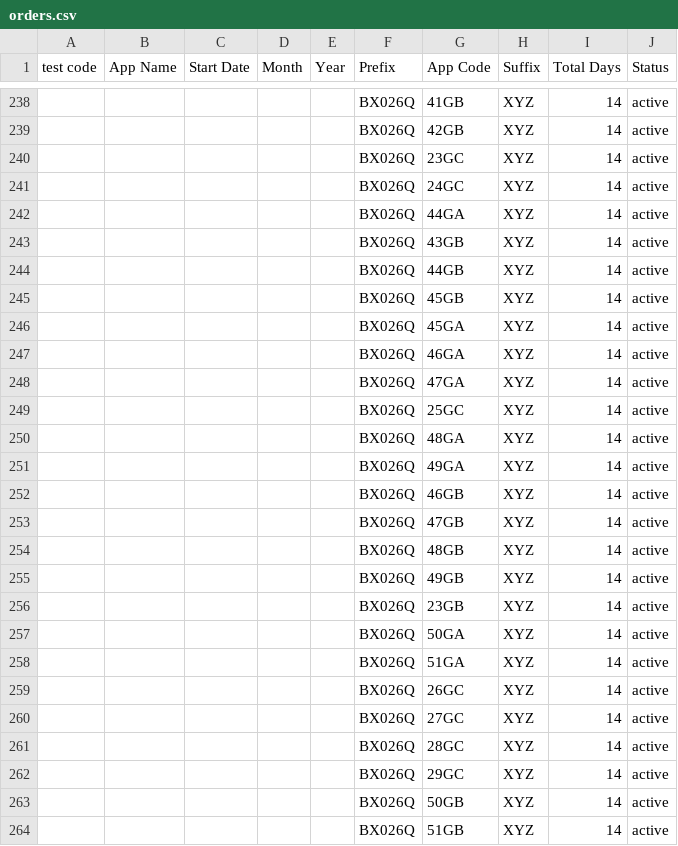
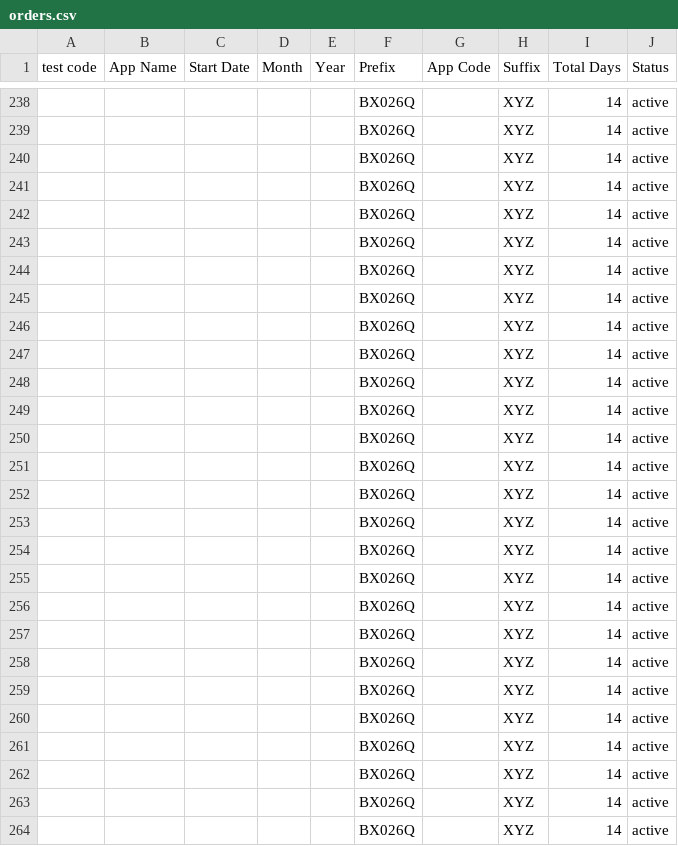
Before and after one commit to weapptesters-design/Client_Portal, a CSV file: orders.csv, drawn as a sheet; only a part is shown, gaps mark what is left out; the diff covers the shown part only.

```diff
--- a/orders.csv
+++ b/orders.csv
@@ -238,27 +238,27 @@ test code,App Name,Start Date,Month ,Year,Prefix,App Code,Suffix ,Total Days,Sta
-,,,,,BX026Q,41GB,XYZ,14,active
-,,,,,BX026Q,42GB,XYZ,14,active
-,,,,,BX026Q,23GC,XYZ,14,active
-,,,,,BX026Q,24GC,XYZ,14,active
-,,,,,BX026Q,44GA,XYZ,14,active
-,,,,,BX026Q,43GB,XYZ,14,active
-,,,,,BX026Q,44GB,XYZ,14,active
-,,,,,BX026Q,45GB,XYZ,14,active
-,,,,,BX026Q,45GA,XYZ,14,active
-,,,,,BX026Q,46GA,XYZ,14,active
-,,,,,BX026Q,47GA,XYZ,14,active
-,,,,,BX026Q,25GC,XYZ,14,active
-,,,,,BX026Q,48GA,XYZ,14,active
-,,,,,BX026Q,49GA,XYZ,14,active
-,,,,,BX026Q,46GB,XYZ,14,active
-,,,,,BX026Q,47GB,XYZ,14,active
-,,,,,BX026Q,48GB,XYZ,14,active
-,,,,,BX026Q,49GB,XYZ,14,active
-,,,,,BX026Q,23GB,XYZ,14,active
-,,,,,BX026Q,50GA ,XYZ,14,active
-,,,,,BX026Q,51GA,XYZ,14,active
-,,,,,BX026Q,26GC,XYZ,14,active
-,,,,,BX026Q,27GC,XYZ,14,active
-,,,,,BX026Q,28GC,XYZ,14,active
-,,,,,BX026Q,29GC,XYZ,14,active
-,,,,,BX026Q,50GB,XYZ,14,active
-,,,,,BX026Q,51GB,XYZ,14,active
+,,,,,BX026Q,,XYZ,14,active
+,,,,,BX026Q,,XYZ,14,active
+,,,,,BX026Q,,XYZ,14,active
+,,,,,BX026Q,,XYZ,14,active
+,,,,,BX026Q,,XYZ,14,active
+,,,,,BX026Q,,XYZ,14,active
+,,,,,BX026Q,,XYZ,14,active
+,,,,,BX026Q,,XYZ,14,active
+,,,,,BX026Q,,XYZ,14,active
+,,,,,BX026Q,,XYZ,14,active
+,,,,,BX026Q,,XYZ,14,active
+,,,,,BX026Q,,XYZ,14,active
+,,,,,BX026Q,,XYZ,14,active
+,,,,,BX026Q,,XYZ,14,active
+,,,,,BX026Q,,XYZ,14,active
+,,,,,BX026Q,,XYZ,14,active
+,,,,,BX026Q,,XYZ,14,active
+,,,,,BX026Q,,XYZ,14,active
+,,,,,BX026Q,,XYZ,14,active
+,,,,,BX026Q,,XYZ,14,active
+,,,,,BX026Q,,XYZ,14,active
+,,,,,BX026Q,,XYZ,14,active
+,,,,,BX026Q,,XYZ,14,active
+,,,,,BX026Q,,XYZ,14,active
+,,,,,BX026Q,,XYZ,14,active
+,,,,,BX026Q,,XYZ,14,active
+,,,,,BX026Q,,XYZ,14,active
```
Also changed, not shown: 93 edited cells elsewhere in this file, 3 other files.
